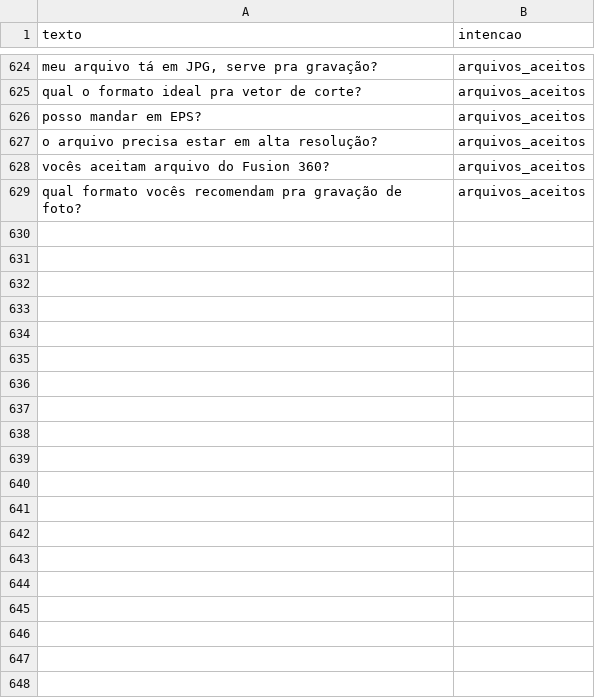
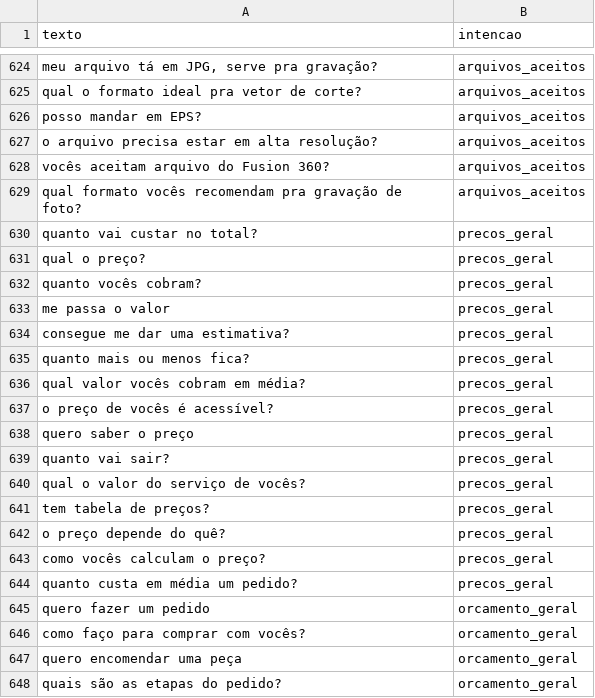
Before and after one commit to JoaoJakaboski/agente-de-ia, a CSV file: classificador-ml/dataset/tetraprint/mensagens_treino.csv, drawn as a sheet; only a part is shown, gaps mark what is left out; the diff covers the shown part only; the diff names each change by its address in the sheet, - before the commit and + after, or states it on an @@ line.

```diff
--- a/classificador-ml/dataset/tetraprint/mensagens_treino.csv
+++ b/classificador-ml/dataset/tetraprint/mensagens_treino.csv
+row 630: quanto vai custar no total? | precos_geral
+row 631: qual o preço? | precos_geral
+row 632: quanto vocês cobram? | precos_geral
+row 633: me passa o valor | precos_geral
+row 634: consegue me dar uma estimativa? | precos_geral
+row 635: quanto mais ou menos fica? | precos_geral
+row 636: qual valor vocês cobram em média? | precos_geral
+row 637: o preço de vocês é acessível? | precos_geral
+row 638: quero saber o preço | precos_geral
+row 639: quanto vai sair? | precos_geral
+row 640: qual o valor do serviço de vocês? | precos_geral
+row 641: tem tabela de preços? | precos_geral
+row 642: o preço depende do quê? | precos_geral
+row 643: como vocês calculam o preço? | precos_geral
+row 644: quanto custa em média um pedido? | precos_geral
+row 645: quero fazer um pedido | orcamento_geral
+row 646: como faço para comprar com vocês? | orcamento_geral
+row 647: quero encomendar uma peça | orcamento_geral
+row 648: quais são as etapas do pedido? | orcamento_geral
```
Also changed, not shown: 33 added rows elsewhere in this file, 31 other files.
